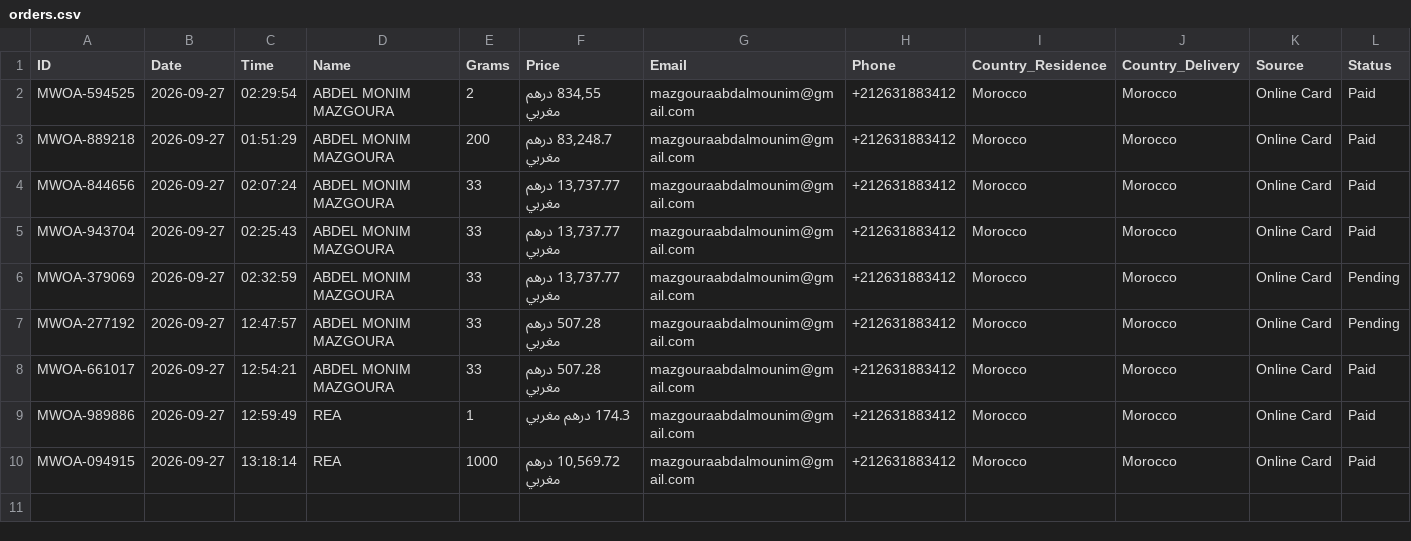
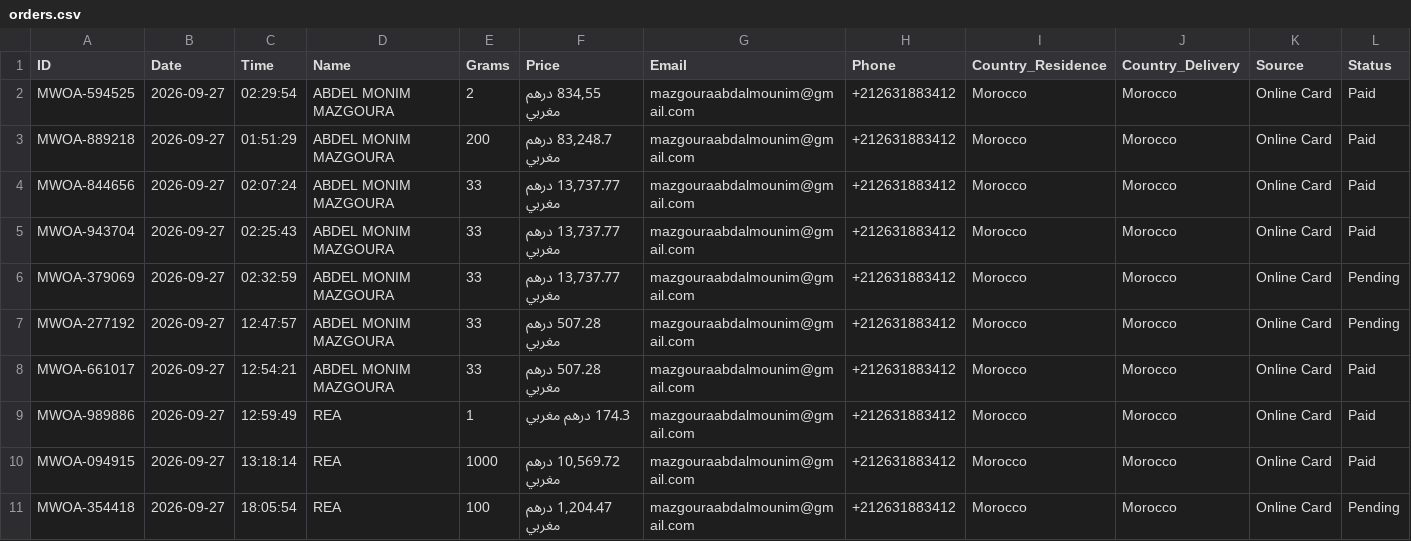
Before and after one commit to ABDE777/amber, a CSV file: data/orders.csv, drawn as a sheet.

Commit message:
New order MWOA-354418 by REA

```diff
--- a/data/orders.csv
+++ b/data/orders.csv
@@ -10 +10,2 @@
 "MWOA-094915","2026-09-27","13:18:14","REA","1000","10,569.72 درهم مغربي","mazgouraabdalmounim@gmail.com","+212631883412","Morocco","Morocco","Online Card","Paid"
+"MWOA-354418","2026-09-27","18:05:54","REA","100","1,204.47 درهم مغربي","mazgouraabdalmounim@gmail.com","+212631883412","Morocco","Morocco","Online Card","Pending"
```
